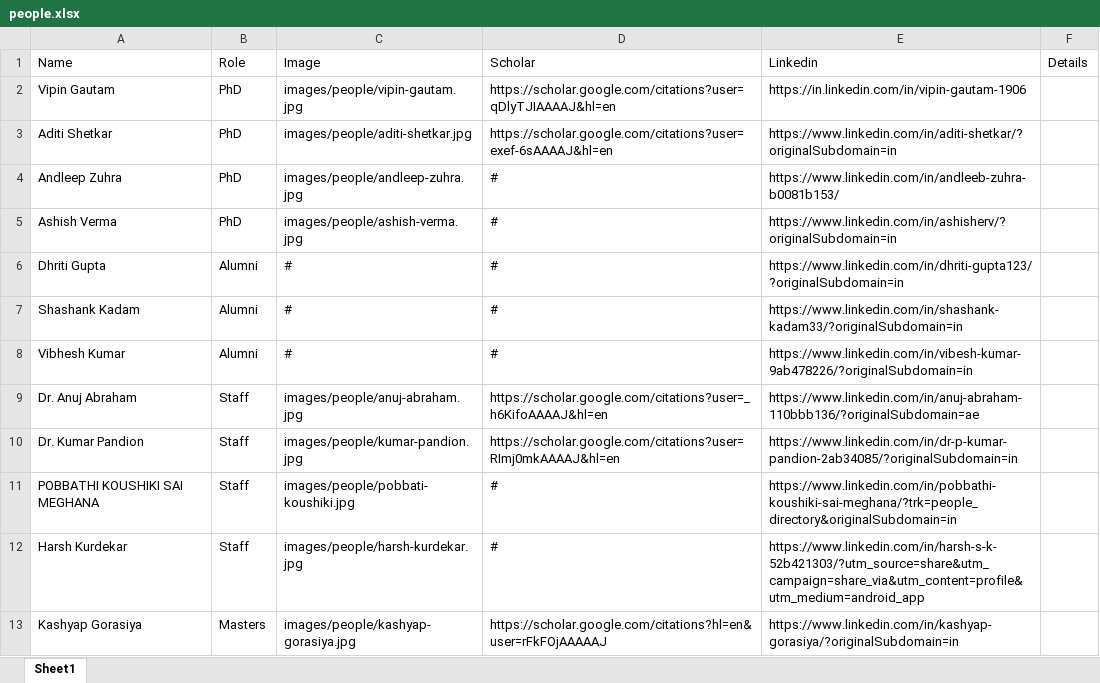
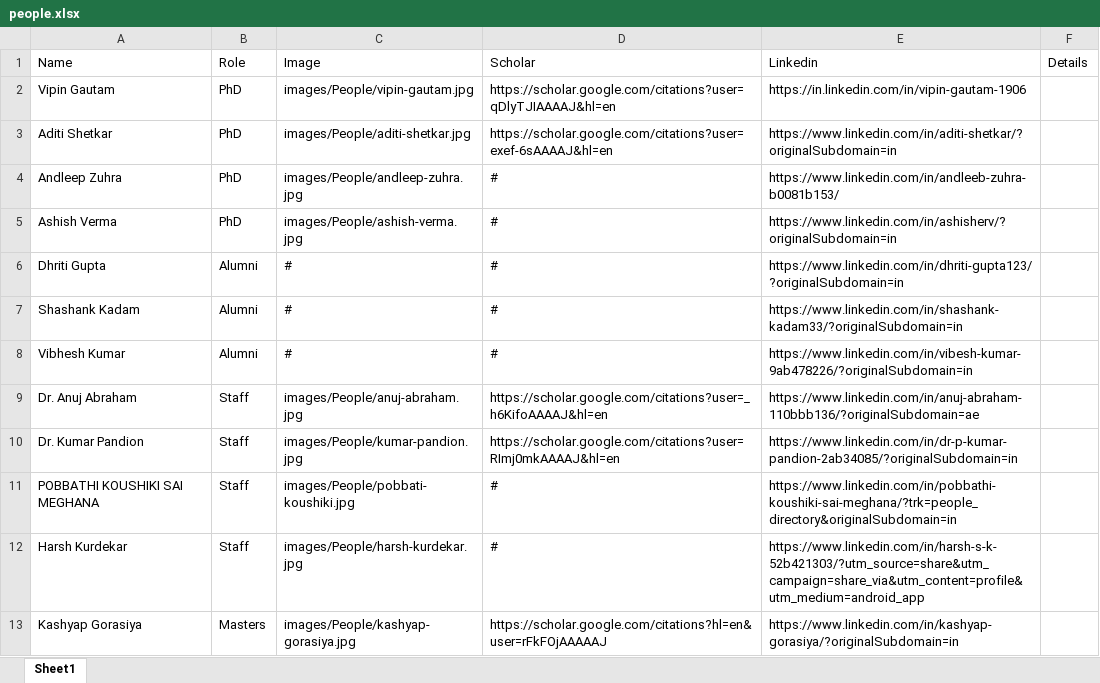
Before and after one commit to prasad-research/prasad-research.github.io, an Excel workbook: data/people.xlsx, sheet Sheet1, drawn as a sheet; values as stored, in another font and other column widths than the file's, no borders; the diff names each change by its address in the sheet, - before the commit and + after, or states it on an @@ line.

```diff
--- a/data/people.xlsx (sheet Sheet1)
+++ b/data/people.xlsx (sheet Sheet1)
-C2 (Image): images/people/vipin-gautam.jpg
+C2 (Image): images/People/vipin-gautam.jpg
-C3 (Image): images/people/aditi-shetkar.jpg
+C3 (Image): images/People/aditi-shetkar.jpg
-C4 (Image): images/people/andleep-zuhra.jpg
+C4 (Image): images/People/andleep-zuhra.jpg
-C5 (Image): images/people/ashish-verma.jpg
+C5 (Image): images/People/ashish-verma.jpg
-C9 (Image): images/people/anuj-abraham.jpg
+C9 (Image): images/People/anuj-abraham.jpg
-C10 (Image): images/people/kumar-pandion.jpg
+C10 (Image): images/People/kumar-pandion.jpg
-C11 (Image): images/people/pobbati-koushiki.jpg
+C11 (Image): images/People/pobbati-koushiki.jpg
-C12 (Image): images/people/harsh-kurdekar.jpg
+C12 (Image): images/People/harsh-kurdekar.jpg
-C13 (Image): images/people/kashyap-gorasiya.jpg
+C13 (Image): images/People/kashyap-gorasiya.jpg
```
Also changed, not shown: 2 other files.
